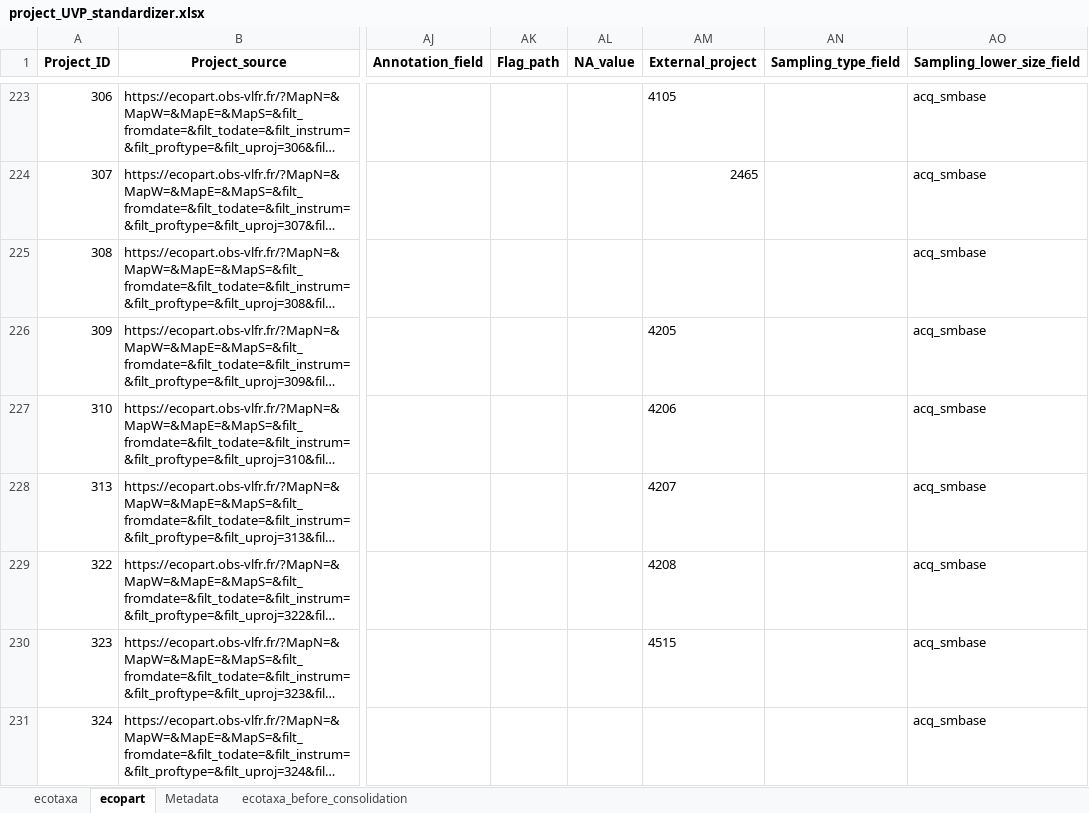
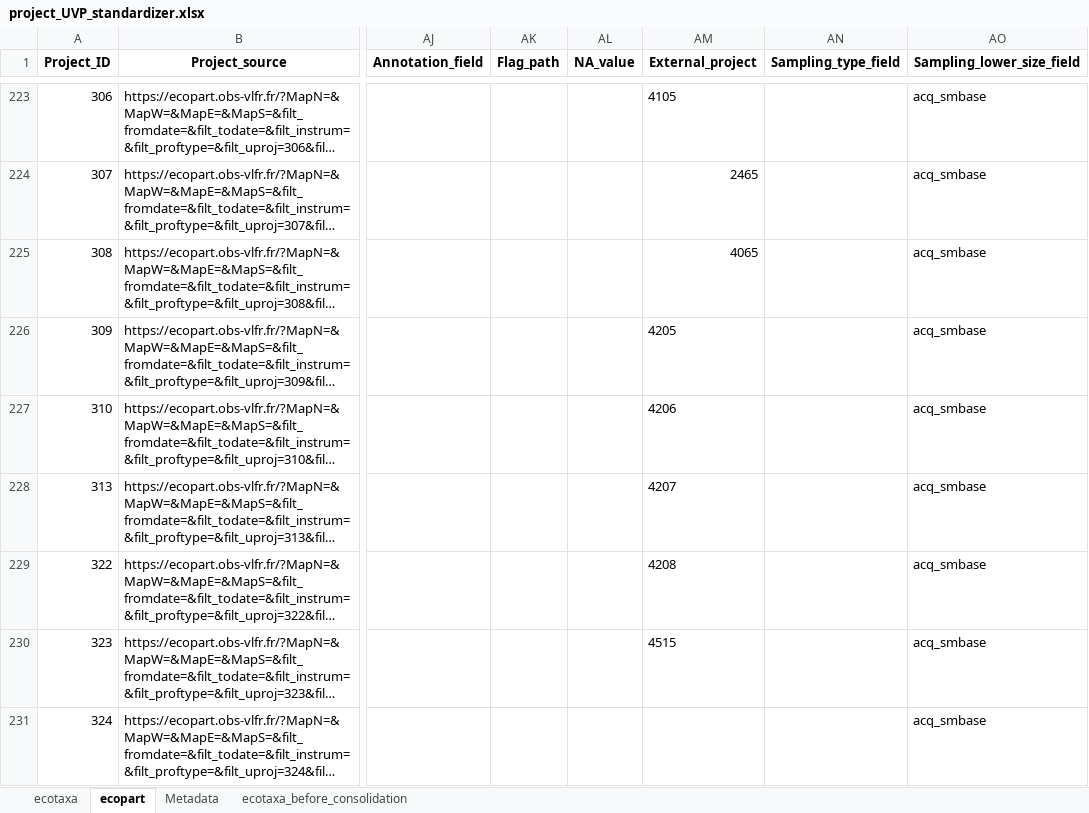
Before and after one commit to jessluo/PSSdb, an Excel workbook: raw/project_UVP_standardizer.xlsx, sheet ecopart, drawn as a sheet; only a part is shown, gaps mark what is left out; long unchanged cells end in …; values as stored, in another font and other column widths than the file's, no borders; the diff covers the shown part only; the diff names each change by its address in the sheet, - before the commit and + after, or states it on an @@ line.

```diff
--- a/raw/project_UVP_standardizer.xlsx (sheet ecopart)
+++ b/raw/project_UVP_standardizer.xlsx (sheet ecopart)
-AM225 (External_project): (empty)
+AM225 (External_project): 4065
```
Also changed, not shown: 66 removed rows elsewhere in this sheet.
